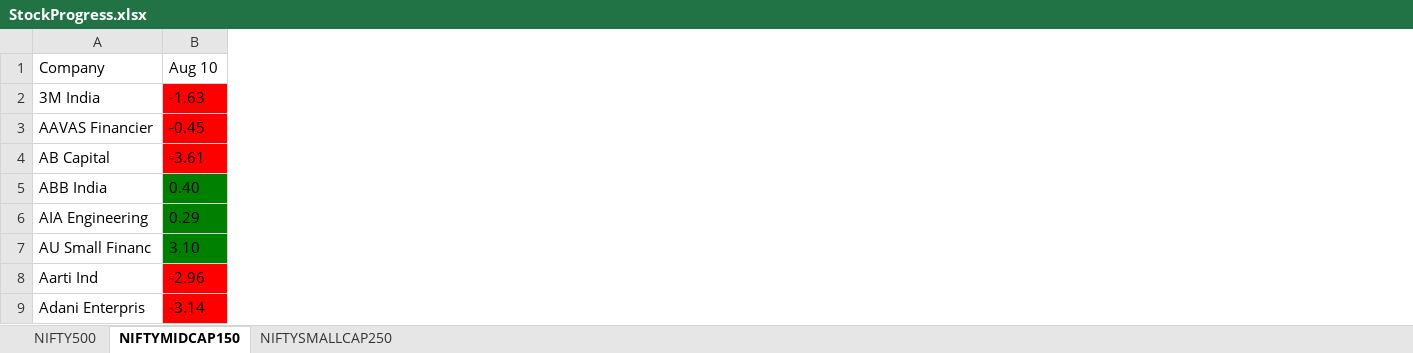
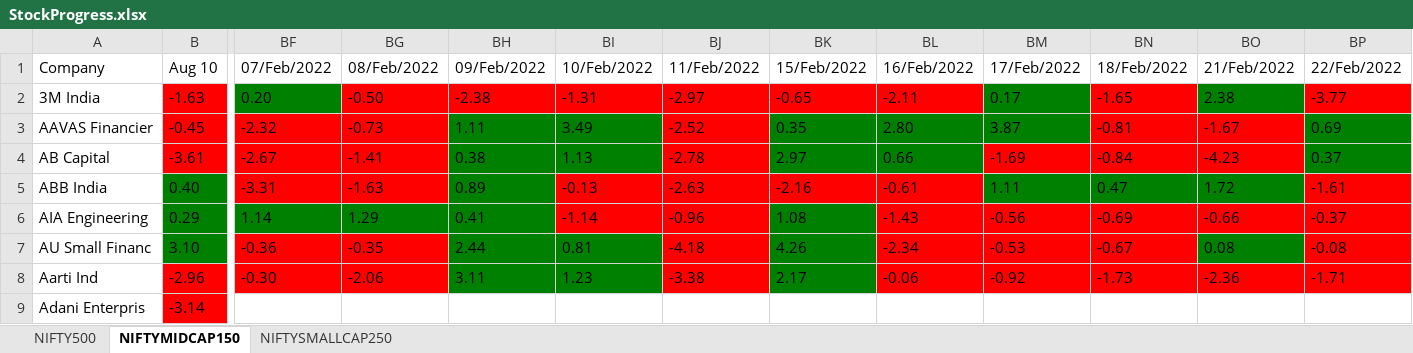
Before and after one commit to sandeepkk1507/indianstocks, an Excel workbook: resources/StockProgress.xlsx, sheet NIFTYMIDCAP150, drawn as a sheet; only a part is shown, gaps mark what is left out; values as stored, in another font and other column widths than the file's, no borders; the diff names each change by its address in the sheet, - before the commit and + after, or states it on an @@ line.

```diff
--- a/resources/StockProgress.xlsx (sheet NIFTYMIDCAP150)
+++ b/resources/StockProgress.xlsx (sheet NIFTYMIDCAP150)
+column BF (07/Feb/2022), rows 2-8: 0.20 | -2.32 | -2.67 | -3.31 | 1.14 | -0.36 | -0.30
+column BG (08/Feb/2022), rows 2-8: -0.50 | -0.73 | -1.41 | -1.63 | 1.29 | -0.35 | -2.06
+column BH (09/Feb/2022), rows 2-8: -2.38 | 1.11 | 0.38 | 0.89 | 0.41 | 2.44 | 3.11
+column BI (10/Feb/2022), rows 2-8: -1.31 | 3.49 | 1.13 | -0.13 | -1.14 | 0.81 | 1.23
+column BJ (11/Feb/2022), rows 2-8: -2.97 | -2.52 | -2.78 | -2.63 | -0.96 | -4.18 | -3.38
+column BK (15/Feb/2022), rows 2-8: -0.65 | 0.35 | 2.97 | -2.16 | 1.08 | 4.26 | 2.17
+column BL (16/Feb/2022), rows 2-8: -2.11 | 2.80 | 0.66 | -0.61 | -1.43 | -2.34 | -0.06
+column BM (17/Feb/2022), rows 2-8: 0.17 | 3.87 | -1.69 | 1.11 | -0.56 | -0.53 | -0.92
+column BN (18/Feb/2022), rows 2-8: -1.65 | -0.81 | -0.84 | 0.47 | -0.69 | -0.67 | -1.73
+column BO (21/Feb/2022), rows 2-8: 2.38 | -1.67 | -4.23 | 1.72 | -0.66 | 0.08 | -2.36
+column BP (22/Feb/2022), rows 2-8: -3.77 | 0.69 | 0.37 | -1.61 | -0.37 | -0.08 | -1.71
```
Also changed, not shown: sheet NIFTYSMALLCAP250, sheet NIFTY500, resources/StocksForTrade.xlsx, 27 other files.
